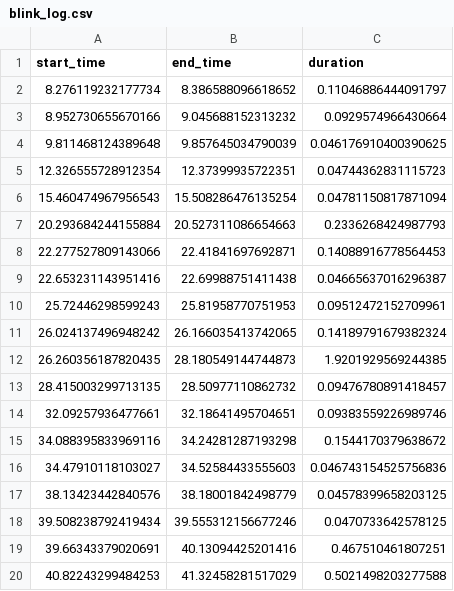
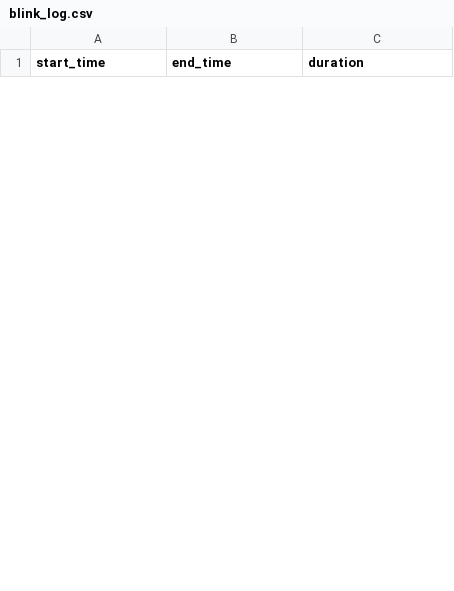
Before and after one commit to GabrielRimar/Mind-Wandering, a CSV file: Facial-Landmarks-Detection-with-DLIB-master/data/blink_log.csv, drawn as a sheet; only a part is shown; the diff covers the shown part only.

Commit message:
added a video and seperation between blinks

```diff
--- a/Facial-Landmarks-Detection-with-DLIB-master/data/blink_log.csv
+++ b/Facial-Landmarks-Detection-with-DLIB-master/data/blink_log.csv
@@ -1,20 +1 @@
 start_time,end_time,duration
-8.276119232177734,8.386588096618652,0.11046886444091797
-8.952730655670166,9.045688152313232,0.0929574966430664
-9.811468124389648,9.857645034790039,0.046176910400390625
-12.326555728912354,12.37399935722351,0.04744362831115723
-15.460474967956543,15.508286476135254,0.04781150817871094
-20.293684244155884,20.527311086654663,0.2336268424987793
-22.277527809143066,22.41841697692871,0.14088916778564453
-22.653231143951416,22.69988751411438,0.04665637016296387
-25.72446298599243,25.81958770751953,0.09512472152709961
-26.024137496948242,26.166035413742065,0.14189791679382324
-26.260356187820435,28.180549144744873,1.9201929569244385
-28.415003299713135,28.50977110862732,0.09476780891418457
-32.09257936477661,32.18641495704651,0.09383559226989746
-34.088395833969116,34.24281287193298,0.1544170379638672
-34.47910118103027,34.52584433555603,0.046743154525756836
-38.13423442840576,38.18001842498779,0.04578399658203125
-39.508238792419434,39.555312156677246,0.0470733642578125
-39.66343379020691,40.13094425201416,0.467510461807251
-40.82243299484253,41.32458281517029,0.5021498203277588
```
Also changed, not shown: 15 added rows and 16 removed rows elsewhere in this file, 2 other files.
